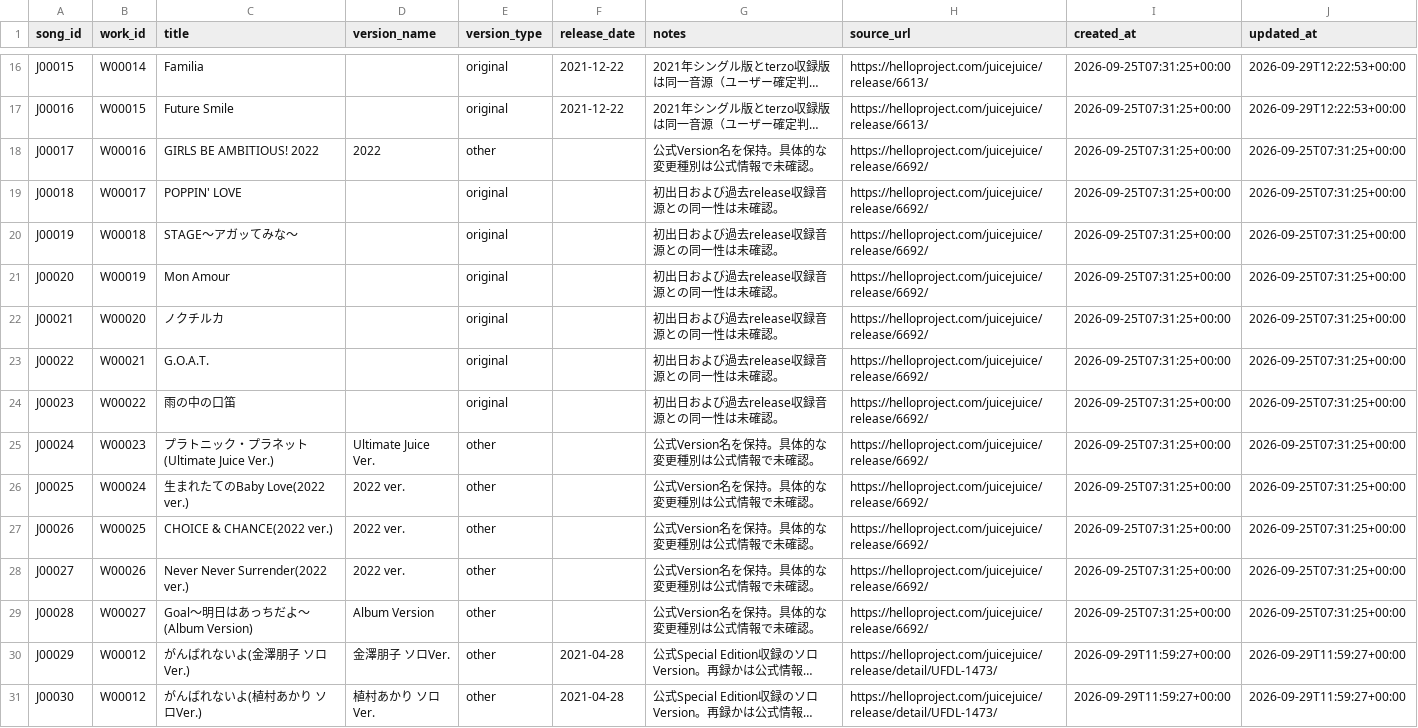
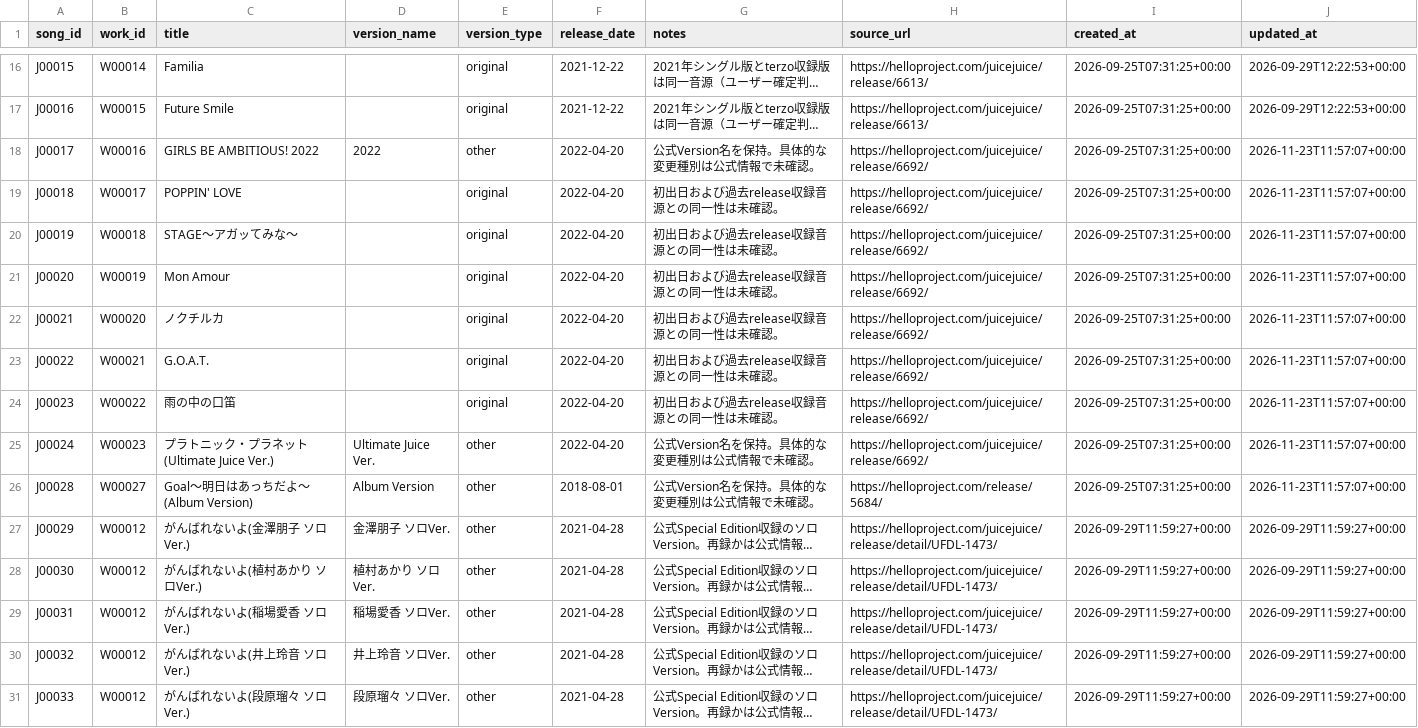
Before and after one commit to YutoSuga/helloproject-song-data, a CSV file: data/songs.csv, drawn as a sheet; only a part is shown, gaps mark what is left out; the shorter side is filled out with more unchanged rows; long unchanged cells end in …; removed rows and columns are numbered as before the commit, all else as after; the diff names each change by its address in the sheet, - before the commit and + after, or states it on an @@ line.

```diff
--- a/data/songs.csv
+++ b/data/songs.csv
-F18:F25 (release_date): (empty)
+F18:F25 (release_date): 2022-04-20
-J18:J25 (updated_at): 2026-09-25T07:31:25+00:00
+J18:J25 (updated_at): 2026-11-23T11:57:07+00:00
-row 26: J00025 | W00024 | 生まれたてのBaby Love(2022 ver.) | 2022 ver. | other |  | 公式Version名を保持。具体的な変更種別は公式情報で未確認。 | https://helloproject.com/juicejuice/release/6692/ | 2026-09-25T07:31:25+00:00 | 2026-09-25T07:31:25+00:00
-row 27: J00026 | W00025 | CHOICE & CHANCE(2022 ver.) | 2022 ver. | other |  | 公式Version名を保持。具体的な変更種別は公式情報で未確認。 | https://helloproject.com/juicejuice/release/6692/ | 2026-09-25T07:31:25+00:00 | 2026-09-25T07:31:25+00:00
-row 28: J00027 | W00026 | Never Never Surrender(2022 ver.) | 2022 ver. | other |  | 公式Version名を保持。具体的な変更種別は公式情報で未確認。 | https://helloproject.com/juicejuice/release/6692/ | 2026-09-25T07:31:25+00:00 | 2026-09-25T07:31:25+00:00
-F26 (release_date): (empty)
+F26 (release_date): 2018-08-01
-H26 (source_url): https://helloproject.com/juicejuice/release/6692/
+H26 (source_url): https://helloproject.com/release/5684/
-J26 (updated_at): 2026-09-25T07:31:25+00:00
+J26 (updated_at): 2026-11-23T11:57:07+00:00
```
Also changed, not shown: data/creators.csv, data/release_tracks.csv, 14 other files.
